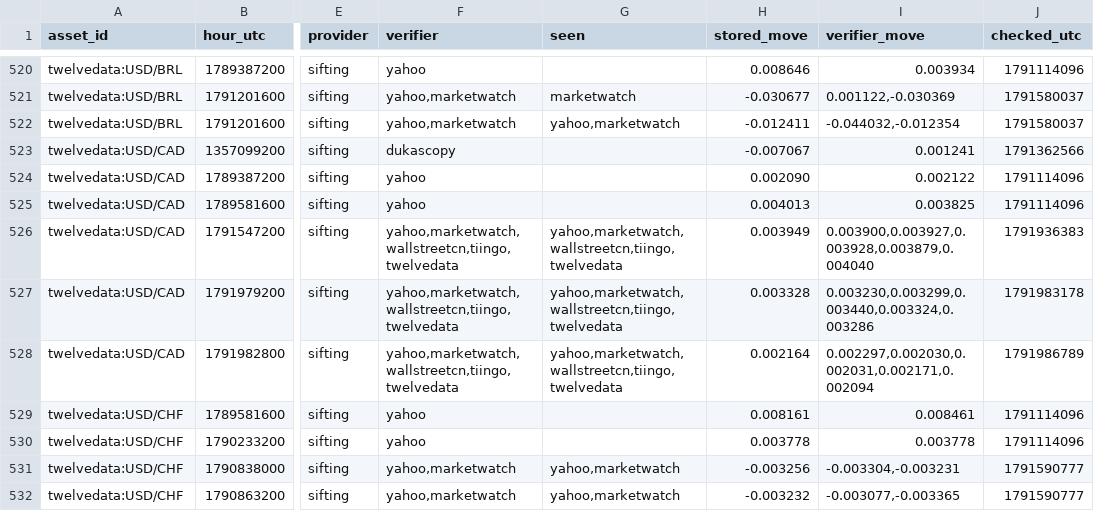
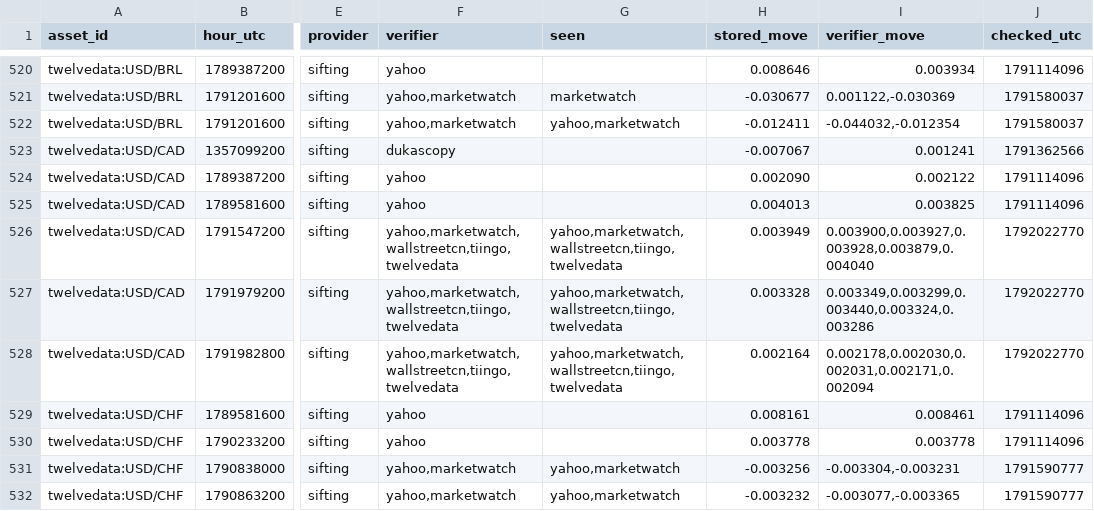
Before and after one commit to conjuror123/Market-alert-old, a CSV file: data/jump/verified.csv, drawn as a sheet; only a part is shown, gaps mark what is left out; the diff covers the shown part only; the diff names each change by its address in the sheet, - before the commit and + after, or states it on an @@ line.

```diff
--- a/data/jump/verified.csv
+++ b/data/jump/verified.csv
-J526 (checked_utc): 1791936383
+J526 (checked_utc): 1792022770
-I527 (verifier_move): 0.003230,0.003299,0.003440,0.003324,0.003286
+I527 (verifier_move): 0.003349,0.003299,0.003440,0.003324,0.003286
-J527 (checked_utc): 1791983178
+J527 (checked_utc): 1792022770
-I528 (verifier_move): 0.002297,0.002030,0.002031,0.002171,0.002094
+I528 (verifier_move): 0.002178,0.002030,0.002031,0.002171,0.002094
-J528 (checked_utc): 1791986789
+J528 (checked_utc): 1792022770
```
Also changed, not shown: 34 edited cells elsewhere in this file, data/jump/usage/hourly.csv, 2 other files.
